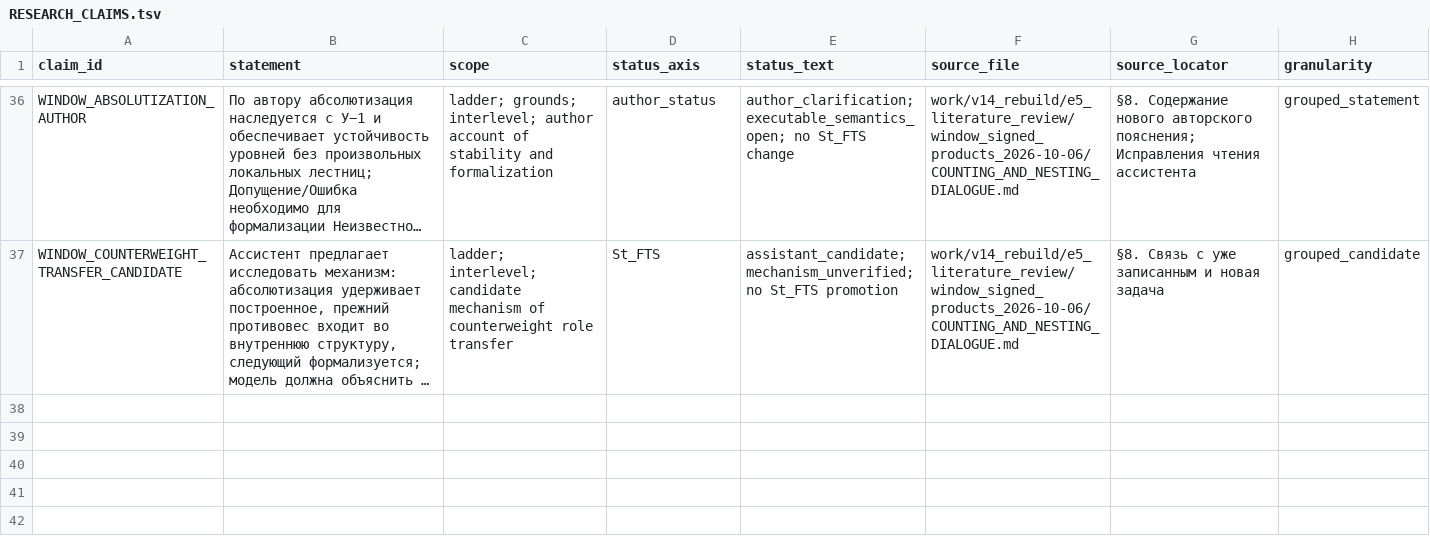
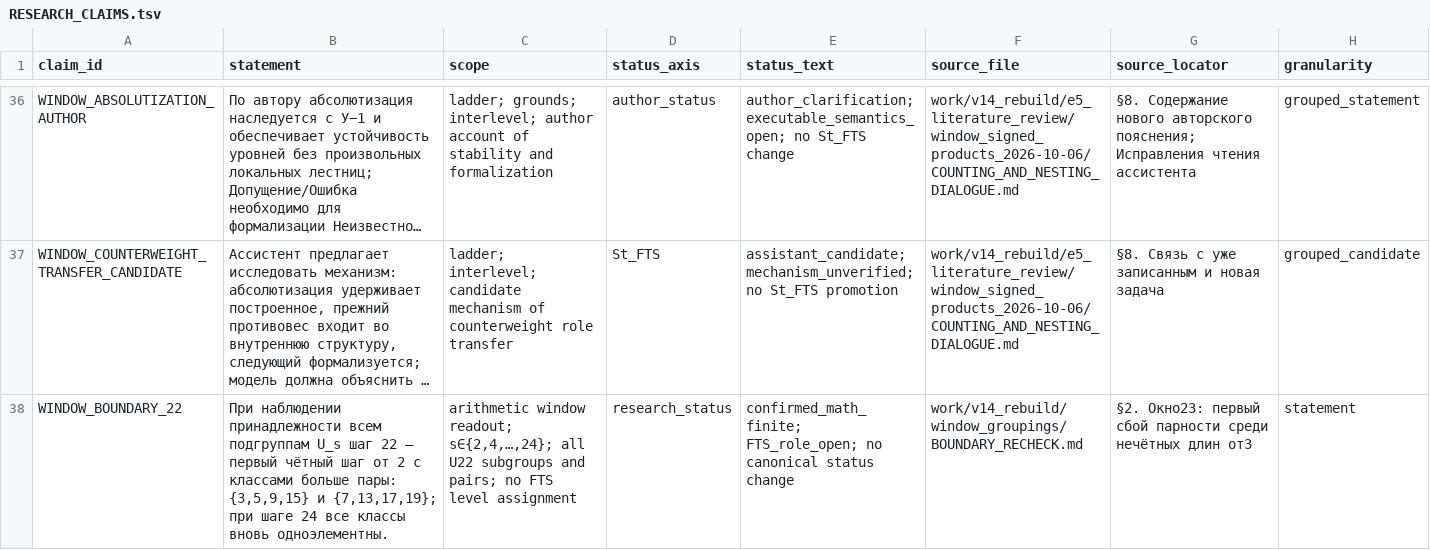
Before and after one commit to mcdos529665-gif/FTS-Validation, a TSV file: work/v14_rebuild/claim_graph/RESEARCH_CLAIMS.tsv, drawn as a sheet; only a part is shown, gaps mark what is left out; long unchanged cells end in …; the diff names each change by its address in the sheet, - before the commit and + after, or states it on an @@ line.

```diff
--- a/work/v14_rebuild/claim_graph/RESEARCH_CLAIMS.tsv
+++ b/work/v14_rebuild/claim_graph/RESEARCH_CLAIMS.tsv
+row 38: WINDOW_BOUNDARY_22 | При наблюдении принадлежности всем подгруппам U_s шаг 22 — первый чётный шаг от 2 с классами больше пары: {3,5,9,15} и {7,13,17,19}; при шаге 24 все классы вновь одноэлементны. | arithmetic window readout; s∈{2,4,…,24}; all U22 subgroups and pairs; no FTS level assignment | research_status | confirmed_math_finite; FTS_role_open; no canonical status change | work/v14_rebuild/window_groupings/BOUNDARY_RECHECK.md | §2. Окно23: первый сбой парности среди нечётных длин от3 | statement
```
Also changed, not shown: work/v14_rebuild/claim_graph/RESEARCH_CLAIM_BRIDGES.tsv, work/v14_rebuild/claim_graph/RESEARCH_EVIDENCE.tsv, 16 other files.
